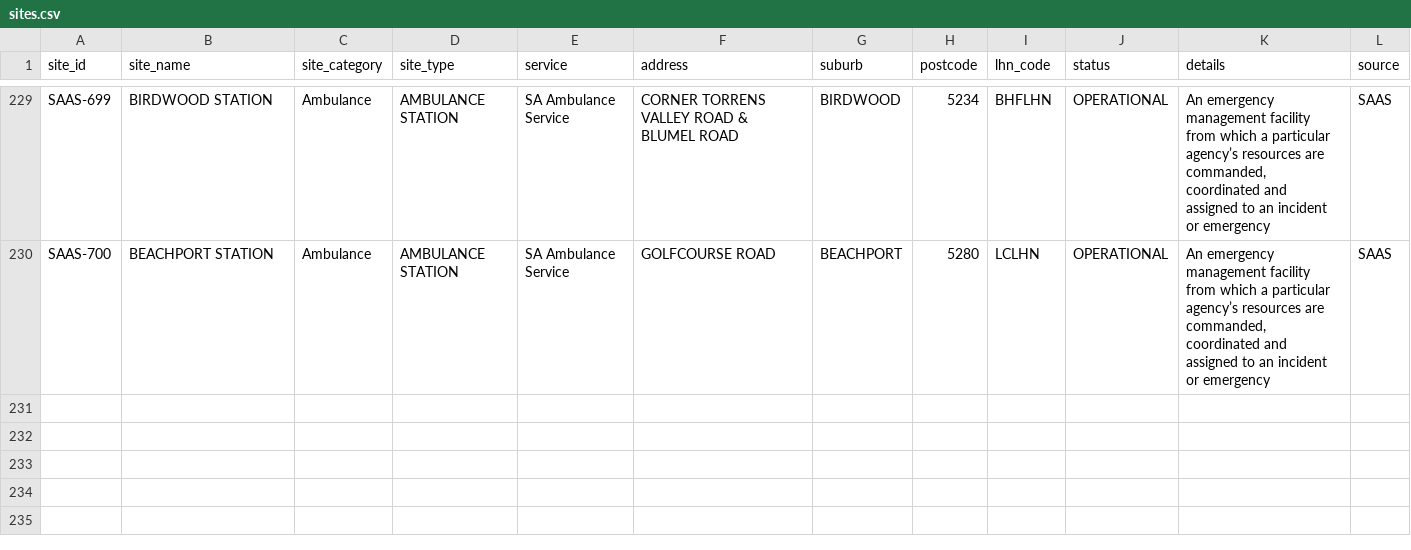
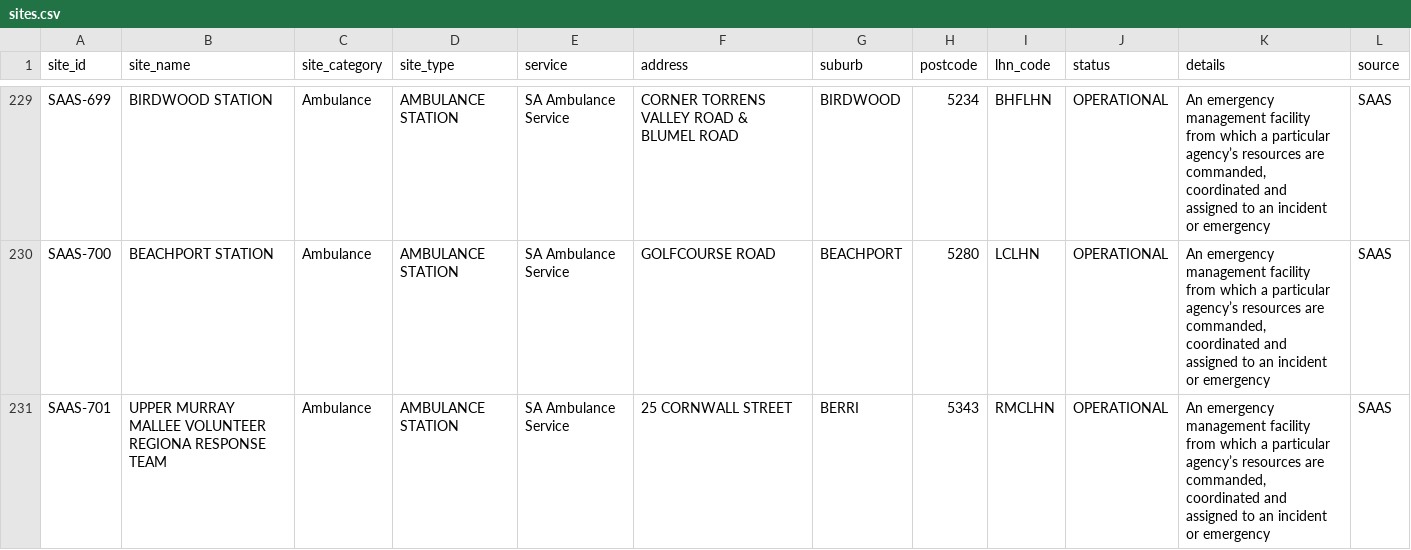
Before and after one commit to dfaso/SA-Health-Sites, a CSV file: tableCSV/sites.csv, drawn as a sheet; only a part is shown, gaps mark what is left out; the diff names each change by its address in the sheet, - before the commit and + after, or states it on an @@ line.

Commit message:
Add files via upload

```diff
--- a/tableCSV/sites.csv
+++ b/tableCSV/sites.csv
+row 231: SAAS-701 | UPPER MURRAY MALLEE VOLUNTEER REGIONA RESPONSE TEAM | Ambulance | AMBULANCE STATION | SA Ambulance Service | 25 CORNWALL STREET | BERRI | 5343 | RMCLHN | OPERATIONAL | An emergency management facility from which a particular agency’s resources are commanded, coordinated and assigned to an incident or emergency | SAAS
```
